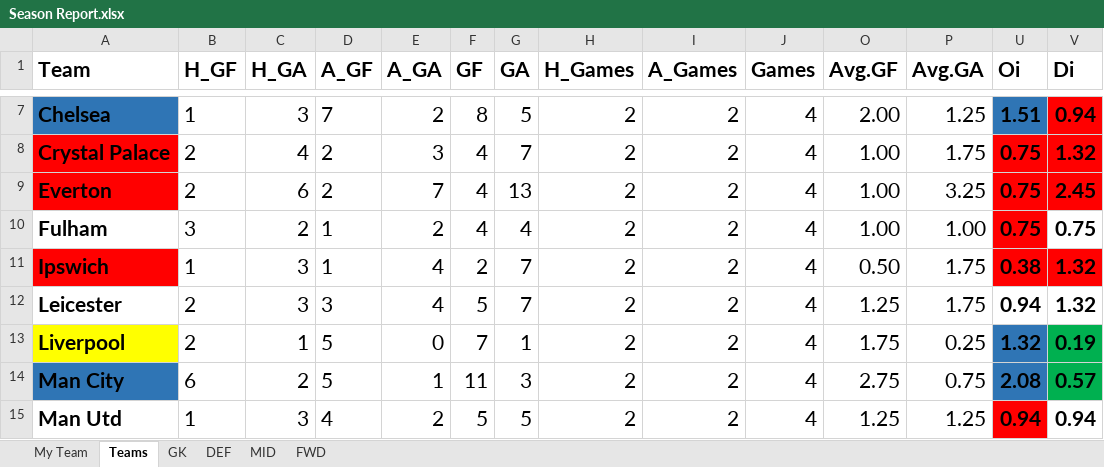
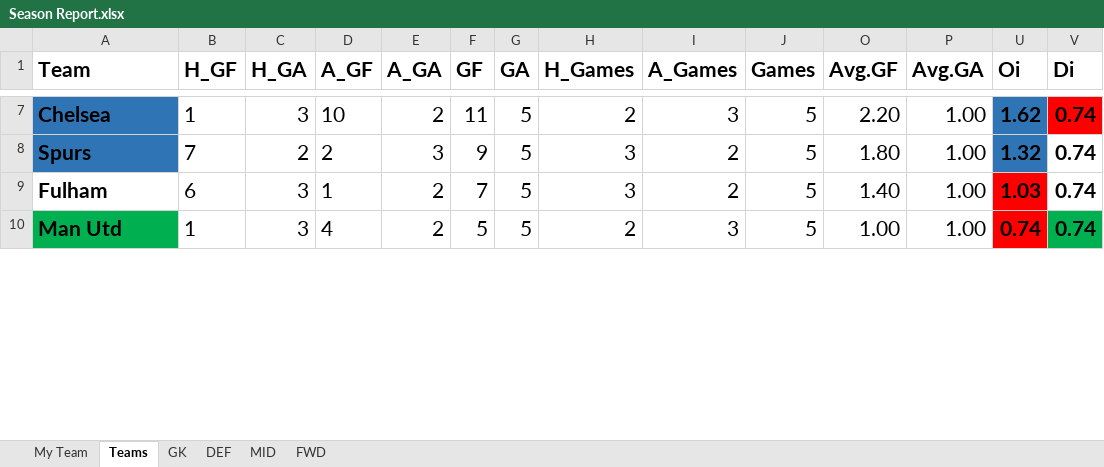
Before and after one commit to yutsz1203/FPL-Transfer-Planner, an Excel workbook: Reports/Season Report.xlsx, sheet Teams, drawn as a sheet; only a part is shown, gaps mark what is left out; values as stored, in another font and other column widths than the file's, no borders; table styles not drawn; removed rows and columns are numbered as before the commit, all else as after; the diff covers the shown part only; the diff names each change by its address in the sheet, - before the commit and + after, or states it on an @@ line.

```diff
--- a/Reports/Season Report.xlsx (sheet Teams)
+++ b/Reports/Season Report.xlsx (sheet Teams)
-D7 (A_GF): 7
+D7 (A_GF): 10
-F7 (GF): 8
+F7 (GF): 11
-I7 (A_Games): 2
+I7 (A_Games): 3
-J7 (Games): 4
+J7 (Games): 5
-O7 (Avg.GF): 2.00
+O7 (Avg.GF): 2.20
-P7 (Avg.GA): 1.25
+P7 (Avg.GA): 1.00
-U7 (Oi): 1.51
+U7 (Oi): 1.62
-V7 (Di): 0.94
+V7 (Di): 0.74
-row 8: Crystal Palace | 2 | 4 | 2 | 3 | 4 | 7 | 2 | 2 | 4 | 1.00 | 1.75 | 0.75 | 1.32
-row 9: Everton | 2 | 6 | 2 | 7 | 4 | 13 | 2 | 2 | 4 | 1.00 | 3.25 | 0.75 | 2.45
+row 8: Spurs | 7 | 2 | 2 | 3 | 9 | 5 | 3 | 2 | 5 | 1.80 | 1.00 | 1.32 | 0.74
-B9 (H_GF): 3
+B9 (H_GF): 6
-C9 (H_GA): 2
+C9 (H_GA): 3
-F9 (GF): 4
+F9 (GF): 7
-G9 (GA): 4
+G9 (GA): 5
-H9 (H_Games): 2
+H9 (H_Games): 3
-J9 (Games): 4
+J9 (Games): 5
-O9 (Avg.GF): 1.00
+O9 (Avg.GF): 1.40
-U9 (Oi): 0.75
+U9 (Oi): 1.03
-V9 (Di): 0.75
+V9 (Di): 0.74
-row 11: Ipswich | 1 | 3 | 1 | 4 | 2 | 7 | 2 | 2 | 4 | 0.50 | 1.75 | 0.38 | 1.32
-row 12: Leicester | 2 | 3 | 3 | 4 | 5 | 7 | 2 | 2 | 4 | 1.25 | 1.75 | 0.94 | 1.32
-row 13: Liverpool | 2 | 1 | 5 | 0 | 7 | 1 | 2 | 2 | 4 | 1.75 | 0.25 | 1.32 | 0.19
-row 14: Man City | 6 | 2 | 5 | 1 | 11 | 3 | 2 | 2 | 4 | 2.75 | 0.75 | 2.08 | 0.57
-A10 fill: none
+A10 fill: #00B050
-I10 (A_Games): 2
+I10 (A_Games): 3
-J10 (Games): 4
+J10 (Games): 5
-O10 (Avg.GF): 1.25
+O10 (Avg.GF): 1.00
-P10 (Avg.GA): 1.25
+P10 (Avg.GA): 1.00
-U10 (Oi): 0.94
+U10 (Oi): 0.74
-V10 (Di): 0.94
+V10 (Di): 0.74
-V10 fill: none
+V10 fill: #00B050
```
Also changed, not shown: 11 added rows, 6 removed rows, 80 edited cells and cell formats elsewhere in this sheet, sheet MID, sheet DEF, sheet FWD, sheet GK, sheet My Team, hidden cells, Reports/GW Preview.xlsx, Reports/Next5 Preview.xlsx, 1 other file.
